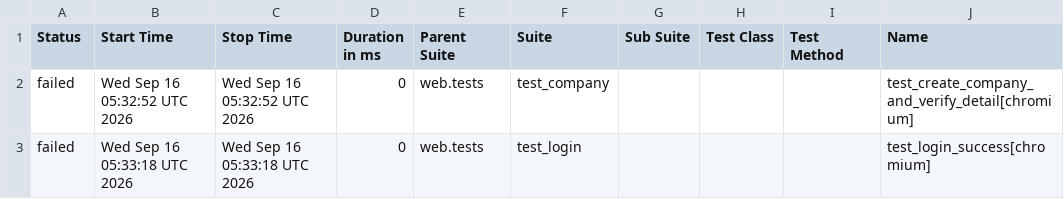
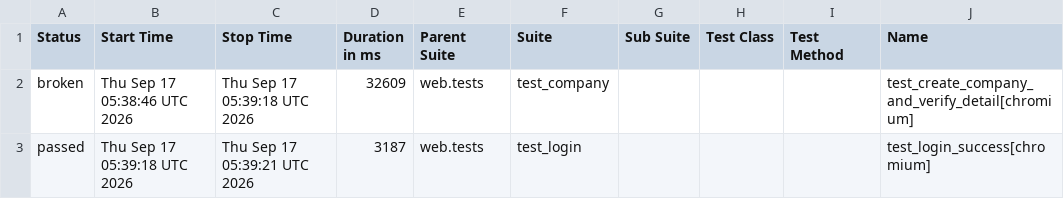
Before and after one commit to rizkyiff/Playwright-Python-With-AI, a CSV file: data/suites.csv, drawn as a sheet; only a part is shown; the diff names each change by its address in the sheet, - before the commit and + after, or states it on an @@ line.

```diff
--- a/data/suites.csv
+++ b/data/suites.csv
-A2 (Status): failed
+A2 (Status): broken
-B2 (Start Time): Wed Sep 16 05:32:52 UTC 2026
+B2 (Start Time): Thu Sep 17 05:38:46 UTC 2026
-C2 (Stop Time): Wed Sep 16 05:32:52 UTC 2026
+C2 (Stop Time): Thu Sep 17 05:39:18 UTC 2026
-D2 (Duration in ms): 0
+D2 (Duration in ms): 32609
-A3 (Status): failed
+A3 (Status): passed
-B3 (Start Time): Wed Sep 16 05:33:18 UTC 2026
+B3 (Start Time): Thu Sep 17 05:39:18 UTC 2026
-C3 (Stop Time): Wed Sep 16 05:33:18 UTC 2026
+C3 (Stop Time): Thu Sep 17 05:39:21 UTC 2026
-D3 (Duration in ms): 0
+D3 (Duration in ms): 3187
```
Also changed, not shown: 29 other files.
